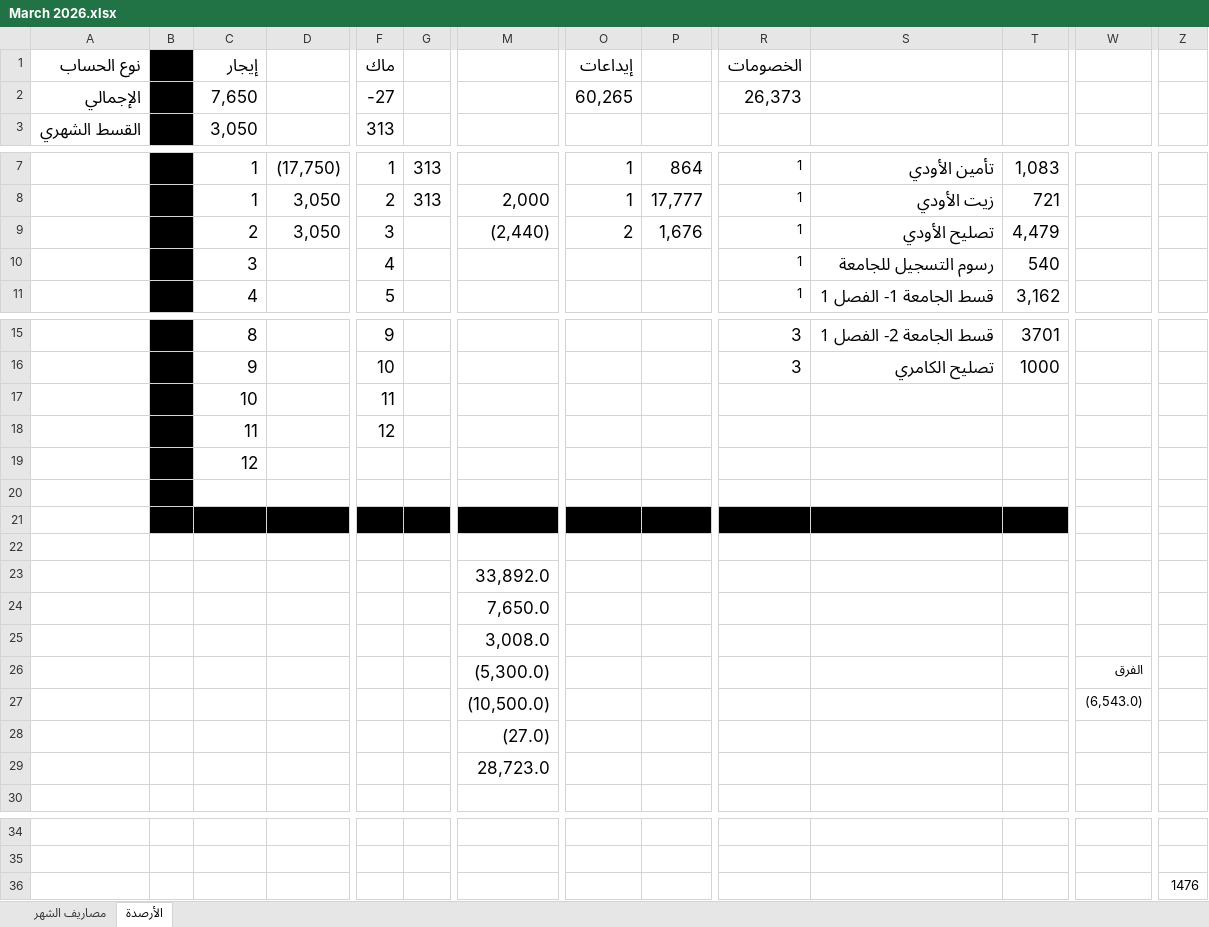
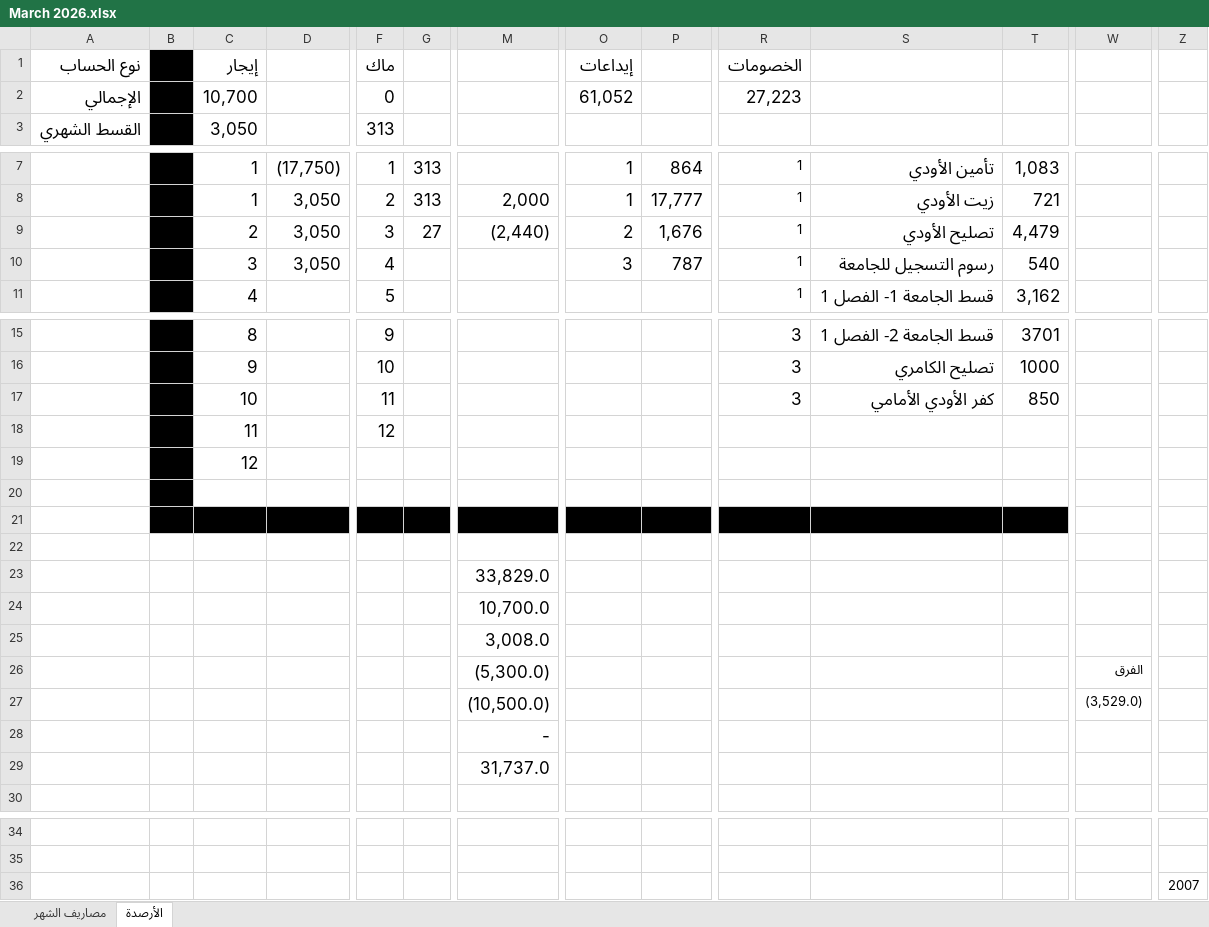
Before and after one commit to abutalibsh/personal-accounting, an Excel workbook: March 2026.xlsx, sheet الأرصدة, drawn as a sheet; only a part is shown, gaps mark what is left out; values as stored, in another font and other column widths than the file's, no borders; removed rows and columns are numbered as before the commit, all else as after; rows hold the shown columns only; the diff names each change by its address in the sheet, - before the commit and + after, or states it on an @@ line.

```diff
--- a/March 2026.xlsx (sheet الأرصدة)
+++ b/March 2026.xlsx (sheet الأرصدة)
-C2 (إيجار): 7,650
+C2 (إيجار): 10,700
-F2 (ماك): -27
+F2 (ماك): 0
-O2 (إيداعات): 60,265
+O2 (إيداعات): 61,052
-R2 (الخصومات): 26,373
+R2 (الخصومات): 27,223
-G9: (empty)
+G9: 27
-D10: (empty)
+D10: 3,050
-O10 (إيداعات): (empty)
+O10 (إيداعات): 3
-P10: (empty)
+P10: 787
-row 17:  |  | 10 |  | 11
+row 17:  |  | 10 |  | 11 |  |  |  |  | 3 | كفر الأودي الأمامي | 850
-M23: 33,892.0
+M23: 33,829.0
-M24: 7,650.0
+M24: 10,700.0
-W27: (6,543.0)
+W27: (3,529.0)
-M28: (27.0)
+M28: -
-M29: 28,723.0
+M29: 31,737.0
-Z36: 1476
+Z36: 2007
```
Also changed, not shown: sheet مصاريف الشهر, formulas that keep their value, 4 other files.
